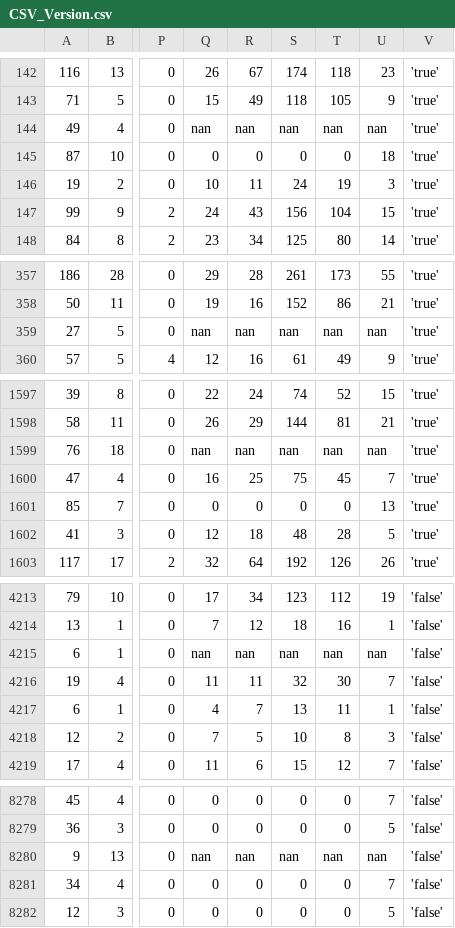
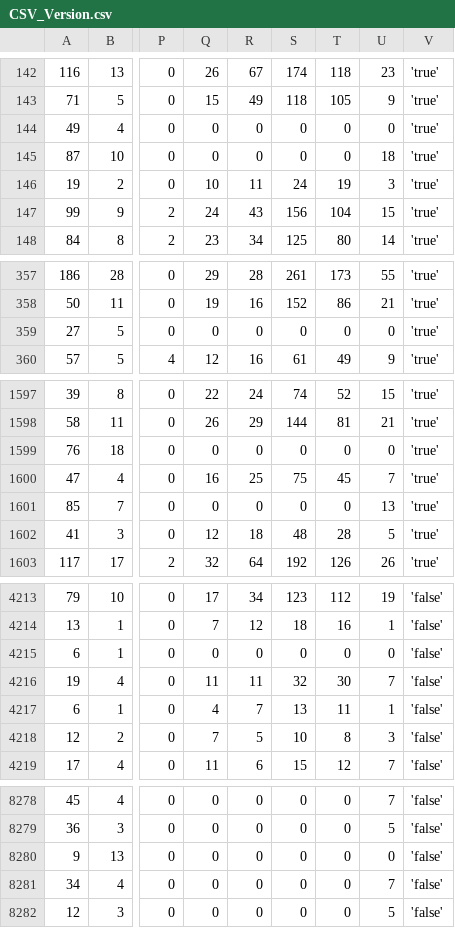
Before and after one commit to Nikhil12321/ACO_LDA, a CSV file: CSV_Version.csv, drawn as a sheet; only a part is shown, gaps mark what is left out; the diff names each change by its address in the sheet, - before the commit and + after, or states it on an @@ line.

```diff
--- a/CSV_Version.csv
+++ b/CSV_Version.csv
-Q144: nan
+Q144: 0
-R144: nan
+R144: 0
-S144: nan
+S144: 0
-T144: nan
+T144: 0
-U144: nan
+U144: 0
-Q359: nan
+Q359: 0
-R359: nan
+R359: 0
-S359: nan
+S359: 0
-T359: nan
+T359: 0
-U359: nan
+U359: 0
-Q1599: nan
+Q1599: 0
-R1599: nan
+R1599: 0
-S1599: nan
+S1599: 0
-T1599: nan
+T1599: 0
-U1599: nan
+U1599: 0
-Q4215: nan
+Q4215: 0
-R4215: nan
+R4215: 0
-S4215: nan
+S4215: 0
-T4215: nan
+T4215: 0
-U4215: nan
+U4215: 0
-Q8280: nan
+Q8280: 0
-R8280: nan
+R8280: 0
-S8280: nan
+S8280: 0
-T8280: nan
+T8280: 0
-U8280: nan
+U8280: 0
```
Also changed, not shown: 6 other files.
